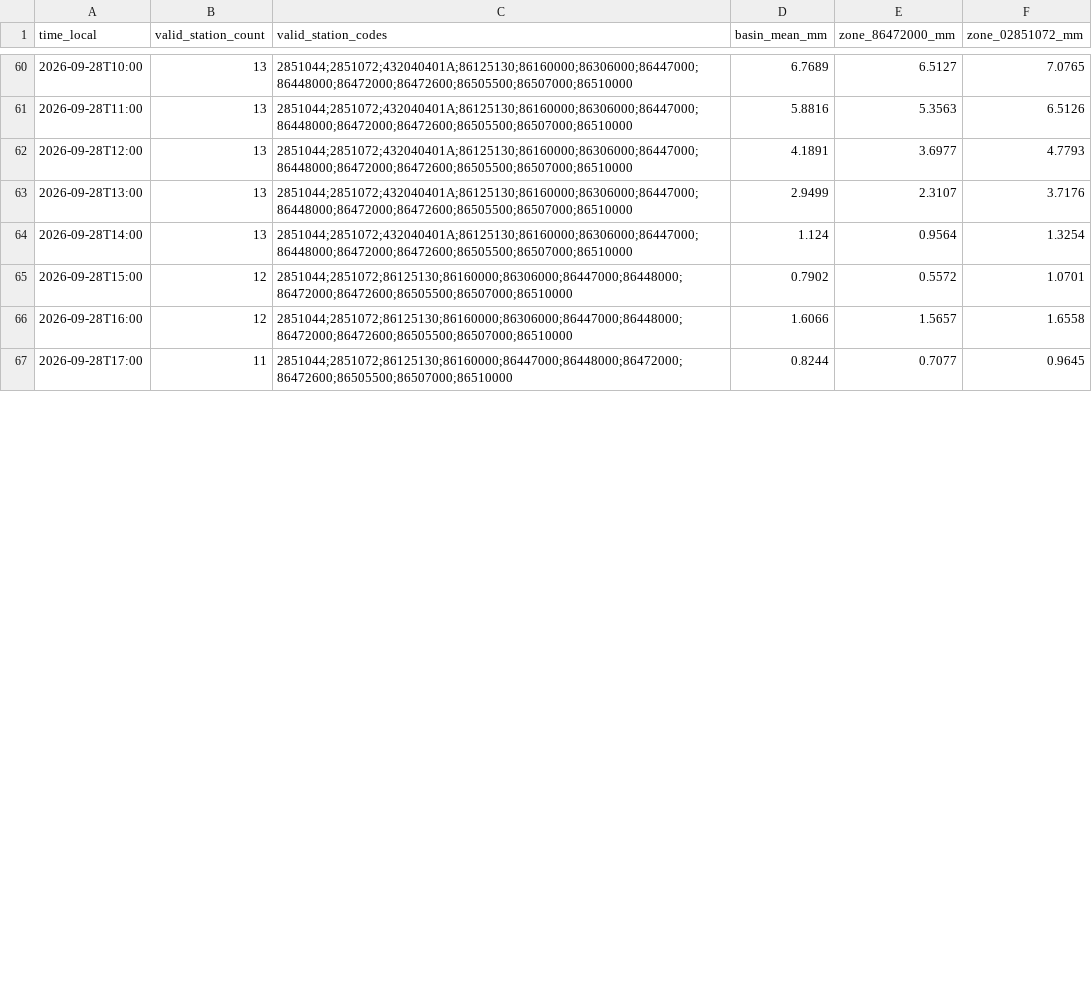
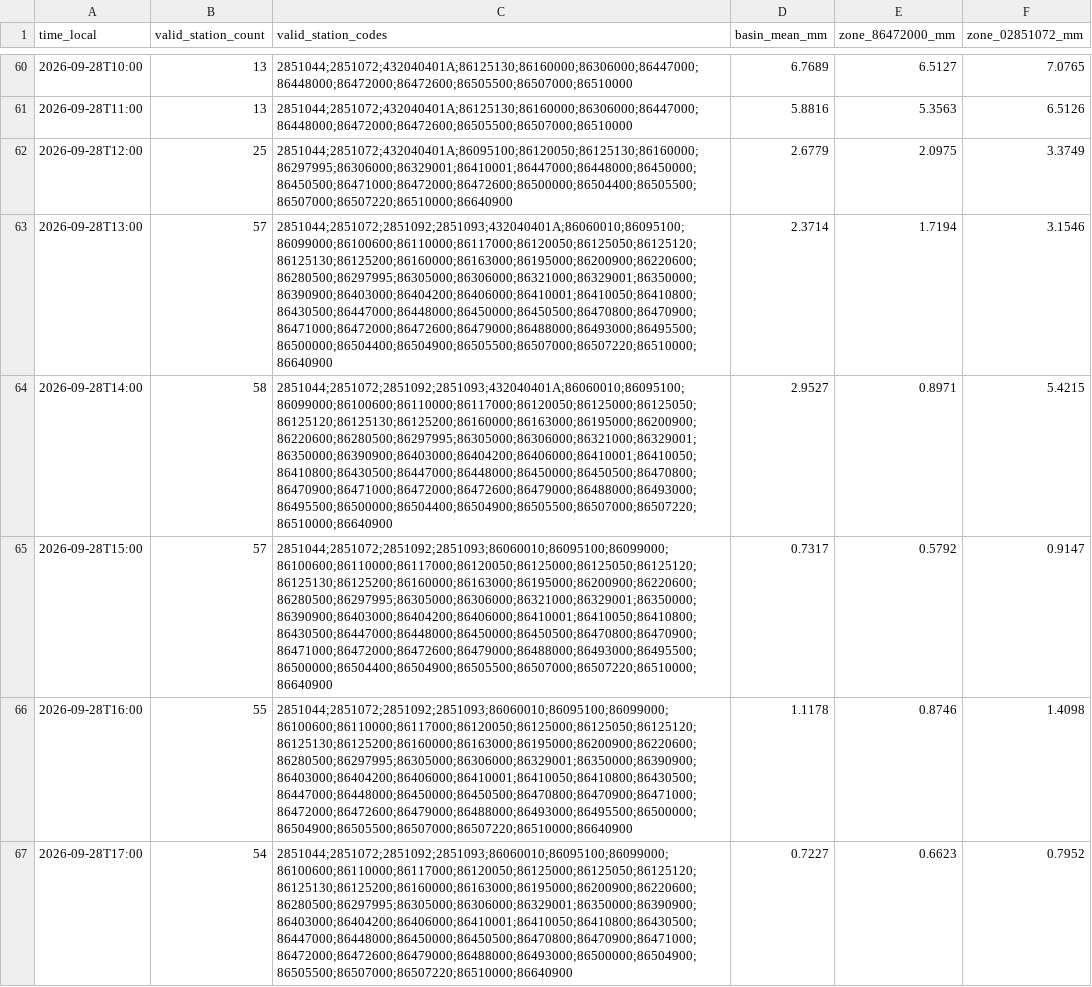
Before and after one commit to julianacarolinoreis/Previne-Taquari-Antas---Redes-Neurais, a CSV file: assets/data/estudo_bacia_taquari_antas/mucum_observed_multistation_rain_hourly.csv, drawn as a sheet; only a part is shown, gaps mark what is left out; the diff covers the shown part only.

```diff
--- a/assets/data/estudo_bacia_taquari_antas/mucum_observed_multistation_rain_hourly.csv
+++ b/assets/data/estudo_bacia_taquari_antas/mucum_observed_multistation_rain_hourly.csv
@@ -61,7 +61,7 @@ time_local,valid_station_count,valid_station_codes,basin_mean_mm,zone_86472000_m
 2026-09-28T11:00,13,2851044;2851072;432040401A;86125130;86160000;86306000;86447000;86448000;86472000;86472600;86505500;86507000;86510000,5.8816,5.3563,6.5126
-2026-09-28T12:00,13,2851044;2851072;432040401A;86125130;86160000;86306000;86447000;86448000;86472000;86472600;86505500;86507000;86510000,4.1891,3.6977,4.7793
-2026-09-28T13:00,13,2851044;2851072;432040401A;86125130;86160000;86306000;86447000;86448000;86472000;86472600;86505500;86507000;86510000,2.9499,2.3107,3.7176
-2026-09-28T14:00,13,2851044;2851072;432040401A;86125130;86160000;86306000;86447000;86448000;86472000;86472600;86505500;86507000;86510000,1.124,0.9564,1.3254
-2026-09-28T15:00,12,2851044;2851072;86125130;86160000;86306000;86447000;86448000;86472000;86472600;86505500;86507000;86510000,0.7902,0.5572,1.0701
-2026-09-28T16:00,12,2851044;2851072;86125130;86160000;86306000;86447000;86448000;86472000;86472600;86505500;86507000;86510000,1.6066,1.5657,1.6558
-2026-09-28T17:00,11,2851044;2851072;86125130;86160000;86447000;86448000;86472000;86472600;86505500;86507000;86510000,0.8244,0.7077,0.9645
+2026-09-28T12:00,25,2851044;2851072;432040401A;86095100;86120050;86125130;86160000;86297995;86306000;86329001;86410001;86447000;86448000;86450000;86450500;86471000;86472000;86472600;86500000;86504400;86505500;86507000;86507220;86510000;86640900,2.6779,2.0975,3.3749
+2026-09-28T13:00,57,2851044;2851072;2851092;2851093;432040401A;86060010;86095100;86099000;86100600;86110000;86117000;86120050;86125050;86125120;86125130;86125200;86160000;86163000;86195000;86200900;86220600;86280500;86297995;86305000;86306000;86321000;86329001;86350000;86390900;86403000;86404200;86406000;86410001;86410050;86410800;86430500;86447000;86448000;86450000;86450500;86470800;86470900;86471000;86472000;86472600;86479000;86488000;86493000;86495500;86500000;86504400;86504900;86505500;86507000;86507220;86510000;86640900,2.3714,1.7194,3.1546
+2026-09-28T14:00,58,2851044;2851072;2851092;2851093;432040401A;86060010;86095100;86099000;86100600;86110000;86117000;86120050;86125000;86125050;86125120;86125130;86125200;86160000;86163000;86195000;86200900;86220600;86280500;86297995;86305000;86306000;86321000;86329001;86350000;86390900;86403000;86404200;86406000;86410001;86410050;86410800;86430500;86447000;86448000;86450000;86450500;86470800;86470900;86471000;86472000;86472600;86479000;86488000;86493000;86495500;86500000;86504400;86504900;86505500;86507000;86507220;86510000;86640900,2.9527,0.8971,5.4215
+2026-09-28T15:00,57,2851044;2851072;2851092;2851093;86060010;86095100;86099000;86100600;86110000;86117000;86120050;86125000;86125050;86125120;86125130;86125200;86160000;86163000;86195000;86200900;86220600;86280500;86297995;86305000;86306000;86321000;86329001;86350000;86390900;86403000;86404200;86406000;86410001;86410050;86410800;86430500;86447000;86448000;86450000;86450500;86470800;86470900;86471000;86472000;86472600;86479000;86488000;86493000;86495500;86500000;86504400;86504900;86505500;86507000;86507220;86510000;86640900,0.7317,0.5792,0.9147
+2026-09-28T16:00,55,2851044;2851072;2851092;2851093;86060010;86095100;86099000;86100600;86110000;86117000;86120050;86125000;86125050;86125120;86125130;86125200;86160000;86163000;86195000;86200900;86220600;86280500;86297995;86305000;86306000;86329001;86350000;86390900;86403000;86404200;86406000;86410001;86410050;86410800;86430500;86447000;86448000;86450000;86450500;86470800;86470900;86471000;86472000;86472600;86479000;86488000;86493000;86495500;86500000;86504900;86505500;86507000;86507220;86510000;86640900,1.1178,0.8746,1.4098
+2026-09-28T17:00,54,2851044;2851072;2851092;2851093;86060010;86095100;86099000;86100600;86110000;86117000;86120050;86125000;86125050;86125120;86125130;86125200;86160000;86163000;86195000;86200900;86220600;86280500;86297995;86305000;86306000;86329001;86350000;86390900;86403000;86404200;86406000;86410001;86410050;86410800;86430500;86447000;86448000;86450000;86450500;86470800;86470900;86471000;86472000;86472600;86479000;86488000;86493000;86500000;86504900;86505500;86507000;86507220;86510000;86640900,0.7227,0.6623,0.7952
```
Also changed, not shown: 1 added row and 10 edited cells elsewhere in this file, assets/data/estudo_bacia_taquari_antas/hec_hms_spatial_forecast_mucum/hec_output_values.csv, assets/data/estudo_bacia_taquari_antas/hec_hms_spatial_forecast_mucum/primary_series.csv, 22 other files.
